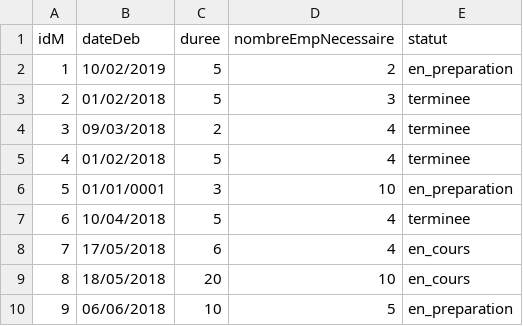
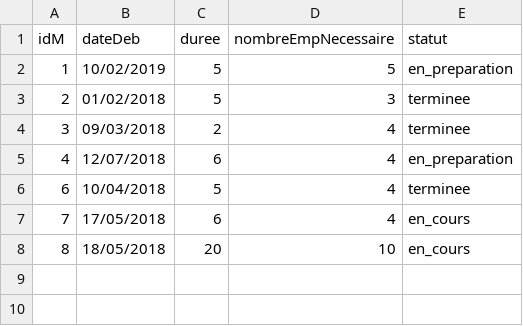
Before and after one commit to hmargalida/java-projet, a CSV file: projetJava/data/liste_missions.csv, drawn as a sheet.

```diff
--- a/projetJava/data/liste_missions.csv
+++ b/projetJava/data/liste_missions.csv
@@ -1,7 +1,6 @@
 idM;dateDeb;duree;nombreEmpNecessaire;statut
-1;10/02/2019;5;2;en_preparation
+1;10/02/2019;5;5;en_preparation
 2;01/02/2018;5;3;terminee
 3;09/03/2018;2;4;terminee
-4;01/02/2018;5;4;terminee
-5;01/01/0001;3;10;en_preparation
+4;12/07/2018;6;4;en_preparation
 6;10/04/2018;5;4;terminee
@@ -9,2 +8 @@ idM;dateDeb;duree;nombreEmpNecessaire;statut
 8;18/05/2018;20;10;en_cours
-9;06/06/2018;10;5;en_preparation
```
Also changed, not shown: projetJava/data/competences_personnel.csv, projetJava/data/liste_personnel.csv, 10 other files.
